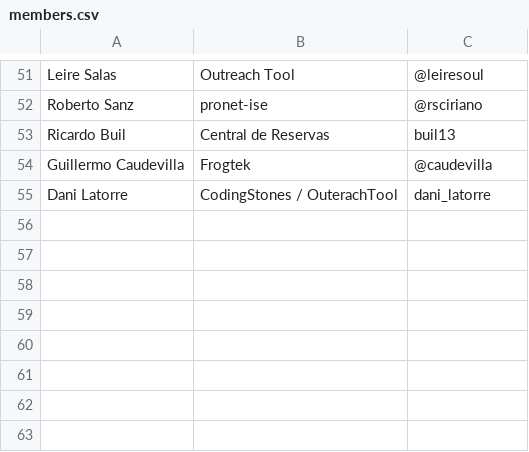
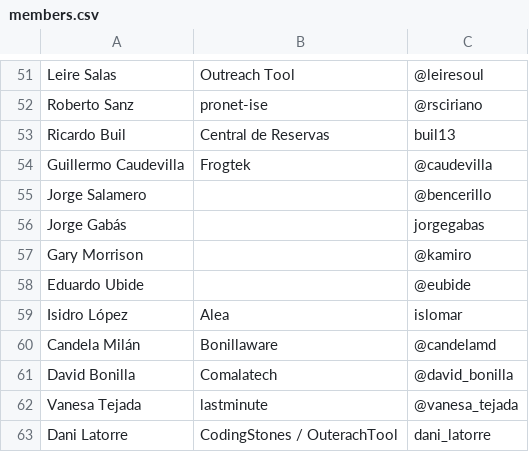
Before and after one commit to cachirulovalley/sosz17, a CSV file: _data/members.csv, drawn as a sheet; only a part is shown, gaps mark what is left out; the diff names each change by its address in the sheet, - before the commit and + after, or states it on an @@ line.

Commit message:
another members list update

```diff
--- a/_data/members.csv
+++ b/_data/members.csv
+row 55: Jorge Salamero |  | @bencerillo
+row 56: Jorge Gabás |  | jorgegabas
+row 57: Gary Morrison |  | @kamiro
+row 58: Eduardo Ubide |  | @eubide
+row 59: Isidro López | Alea | islomar
+row 60: Candela Milán | Bonillaware | @candelamd
+row 61: David Bonilla | Comalatech | @david_bonilla
+row 62: Vanesa Tejada | lastminute | @vanesa_tejada
```
